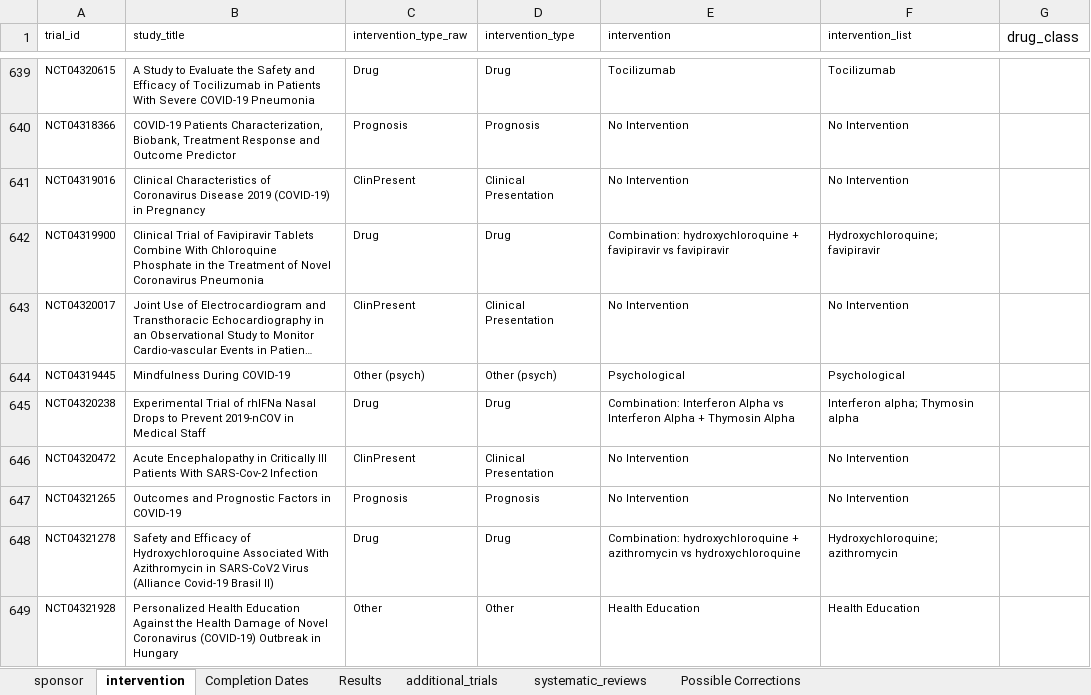
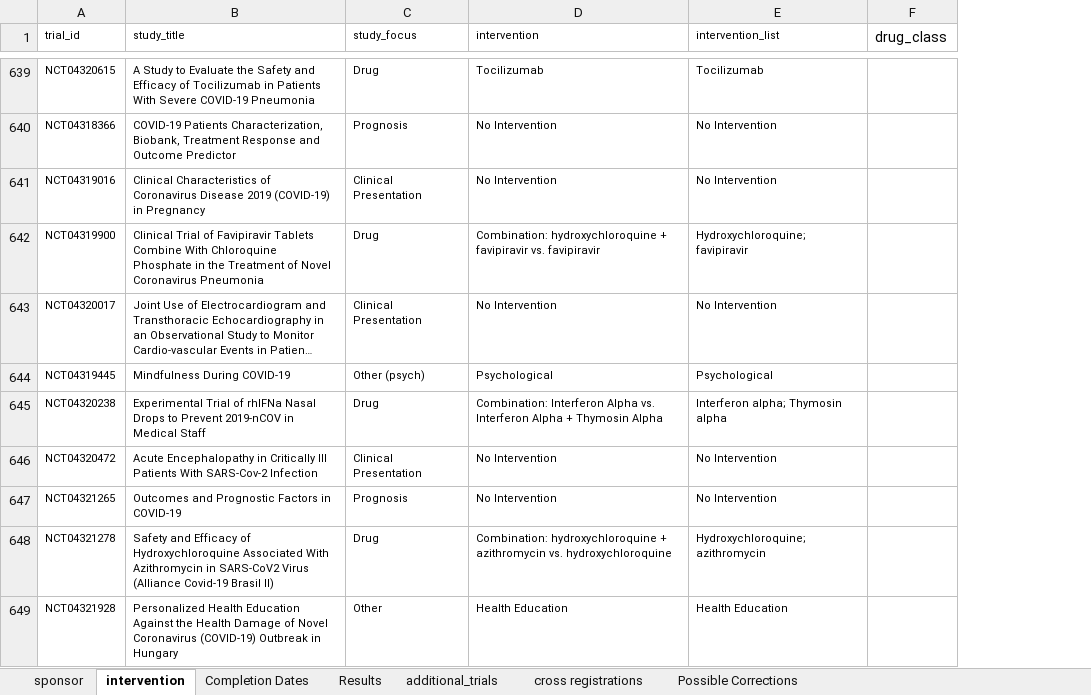
Before and after one commit to ebmdatalab/covid_trials_tracker-covid, an Excel workbook: notebooks/manual_data.xlsx, sheet intervention, drawn as a sheet; only a part is shown, gaps mark what is left out; long unchanged cells end in …; values as stored, in another font and other column widths than the file's, no borders; removed rows and columns are numbered as before the commit, all else as after; the diff covers the shown part only; the diff names each change by its address in the sheet, - before the commit and + after, or states it on an @@ line.

Commit message:
First updates for 15Apr data
Moving around data for newest update, initial updates to website html, adding new fields and accounting for cross-registration in data handling, general data celaning updates for new data, and sponsorship normalisation.

```diff
--- a/notebooks/manual_data.xlsx (sheet intervention)
+++ b/notebooks/manual_data.xlsx (sheet intervention)
-sheet tab: systematic_reviews
+sheet tab: cross registrations
-column C (intervention_type_raw), rows 639-649: Drug | Prognosis | ClinPresent | Drug | ClinPresent | Other (psych) | Drug | ClinPresent | Prognosis | Drug | Other
-C1: intervention_type
+C1: study_focus
-D642 (intervention): …+ favipiravir vs favipiravir
+D642 (intervention): …+ favipiravir vs. favipiravir
-D645 (intervention): …Interferon Alpha vs Interferon Alpha…
+D645 (intervention): …Interferon Alpha vs. Interferon Alpha…
-D648 (intervention): …+ azithromycin vs hydroxychloroquine
+D648 (intervention): …+ azithromycin vs. hydroxychloroquine
```
Also changed, not shown: 20 edited cells elsewhere in this sheet, sheet sponsor, sheet additional_trials, 16 other files.
